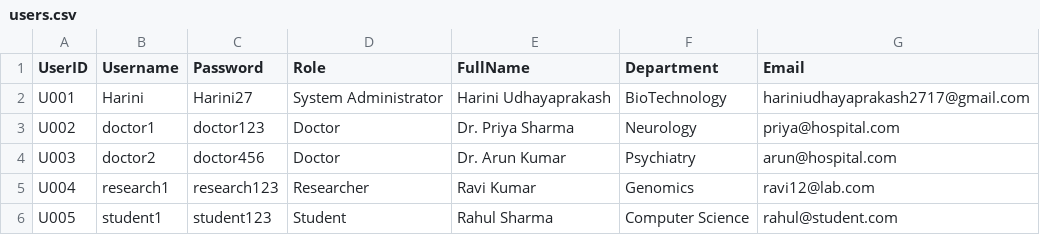
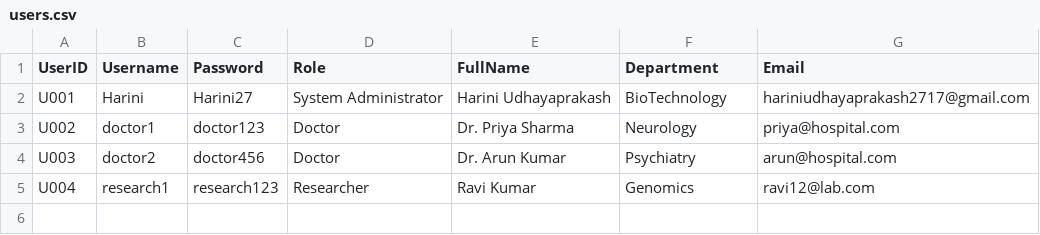
Before and after one commit to hariniudhayaprakash2717/NeuroPGxAdvisor, a CSV file: data/users.csv, drawn as a sheet; the diff names each change by its address in the sheet, - before the commit and + after, or states it on an @@ line.

```diff
--- a/data/users.csv
+++ b/data/users.csv
-row 6: U005 | student1 | student123 | Student | Rahul Sharma | Computer Science | rahul@student.com
```
Also changed, not shown: data/drug_database.csv, data/patients.csv, 13 other files.
